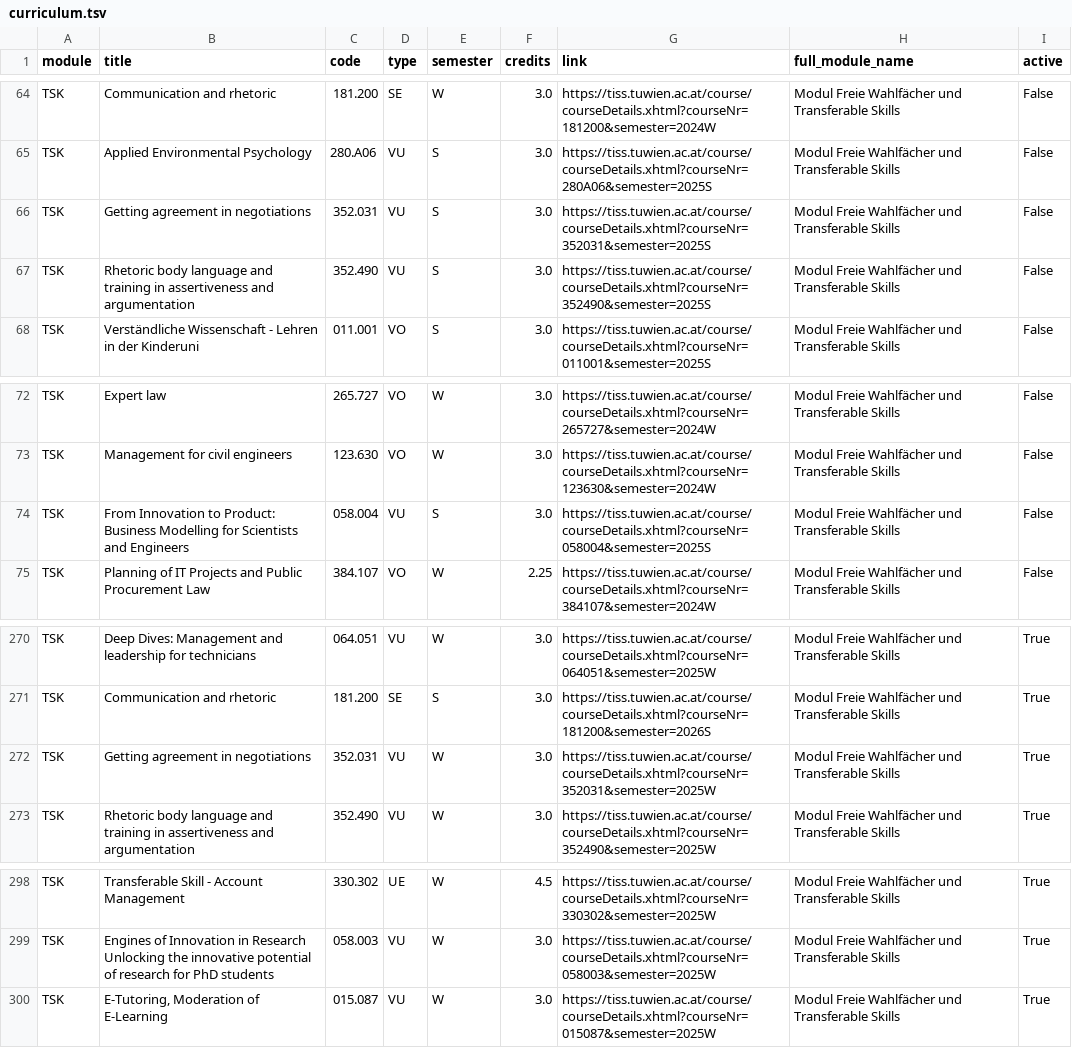
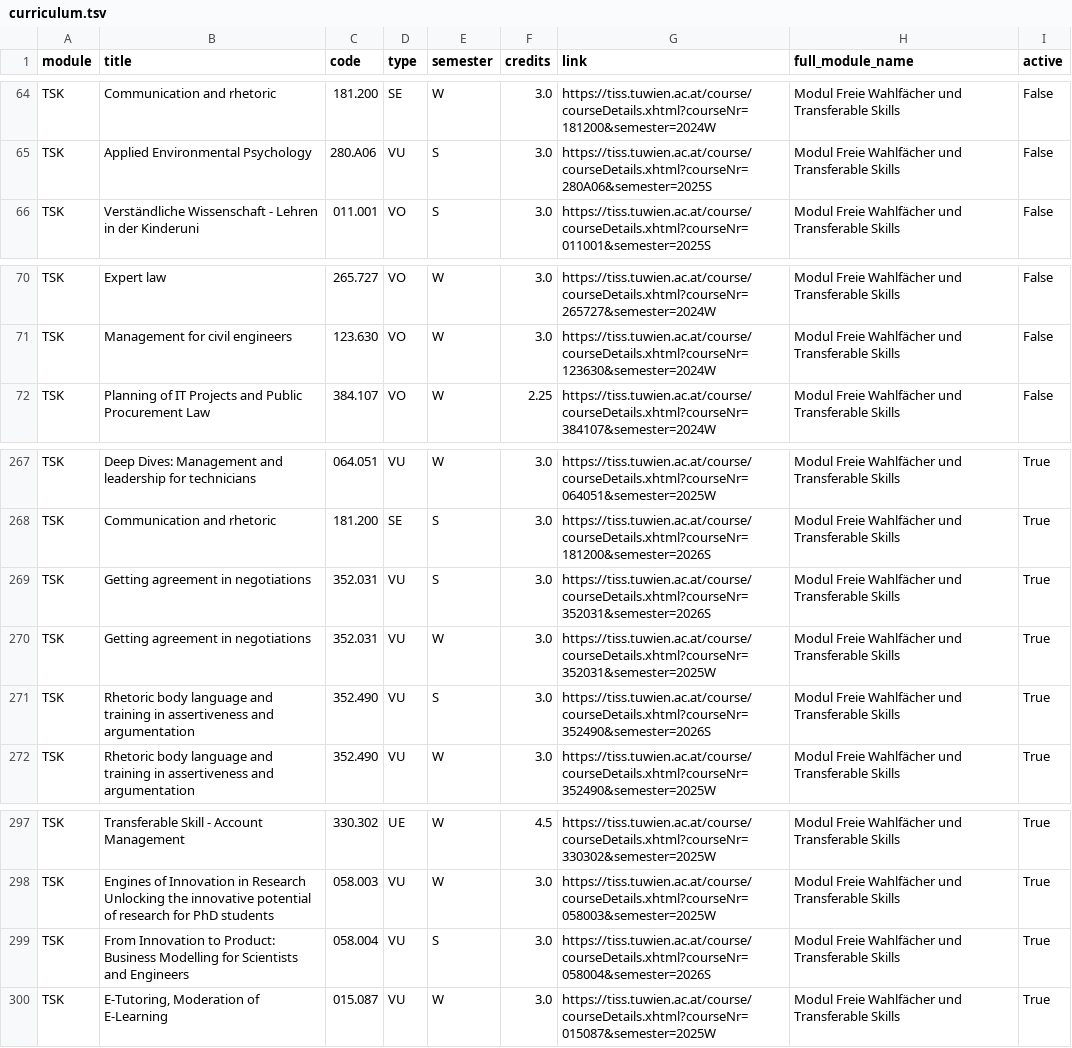
Before and after one commit to Emile-Jn/tiss-curriculum-scraper, a TSV file: curriculum.tsv, drawn as a sheet; only a part is shown, gaps mark what is left out.

```diff
--- a/curriculum.tsv
+++ b/curriculum.tsv
@@ -65,4 +65,2 @@ TSK	Communication and rhetoric	181.200	SE	W	3.0	https://tiss.tuwien.ac.at/course
 TSK	Applied Environmental Psychology	280.A06	VU	S	3.0	https://tiss.tuwien.ac.at/course/courseDetails.xhtml?courseNr=280A06&semester=2025S	Modul Freie Wahlfächer und Transferable Skills	False
-TSK	Getting agreement in negotiations	352.031	VU	S	3.0	https://tiss.tuwien.ac.at/course/courseDetails.xhtml?courseNr=352031&semester=2025S	Modul Freie Wahlfächer und Transferable Skills	False
-TSK	Rhetoric body language and training in assertiveness and argumentation	352.490	VU	S	3.0	https://tiss.tuwien.ac.at/course/courseDetails.xhtml?courseNr=352490&semester=2025S	Modul Freie Wahlfächer und Transferable Skills	False
 TSK	Verständliche Wissenschaft - Lehren in der Kinderuni	011.001	VO	S	3.0	https://tiss.tuwien.ac.at/course/courseDetails.xhtml?courseNr=011001&semester=2025S	Modul Freie Wahlfächer und Transferable Skills	False
@@ -73,3 +71,2 @@ TSK	Expert law	265.727	VO	W	3.0	https://tiss.tuwien.ac.at/course/courseDetails.x
 TSK	Management for civil engineers	123.630	VO	W	3.0	https://tiss.tuwien.ac.at/course/courseDetails.xhtml?courseNr=123630&semester=2024W	Modul Freie Wahlfächer und Transferable Skills	False
-TSK	From Innovation to Product: Business Modelling for Scientists and Engineers	058.004	VU	S	3.0	https://tiss.tuwien.ac.at/course/courseDetails.xhtml?courseNr=058004&semester=2025S	Modul Freie Wahlfächer und Transferable Skills	False
 TSK	Planning of IT Projects and Public Procurement Law	384.107	VO	W	2.25	https://tiss.tuwien.ac.at/course/courseDetails.xhtml?courseNr=384107&semester=2024W	Modul Freie Wahlfächer und Transferable Skills	False
@@ -271,3 +268,5 @@ TSK	Deep Dives: Management and leadership for technicians	064.051	VU	W	3.0	https
 TSK	Communication and rhetoric	181.200	SE	S	3.0	https://tiss.tuwien.ac.at/course/courseDetails.xhtml?courseNr=181200&semester=2026S	Modul Freie Wahlfächer und Transferable Skills	True
+TSK	Getting agreement in negotiations	352.031	VU	S	3.0	https://tiss.tuwien.ac.at/course/courseDetails.xhtml?courseNr=352031&semester=2026S	Modul Freie Wahlfächer und Transferable Skills	True
 TSK	Getting agreement in negotiations	352.031	VU	W	3.0	https://tiss.tuwien.ac.at/course/courseDetails.xhtml?courseNr=352031&semester=2025W	Modul Freie Wahlfächer und Transferable Skills	True
+TSK	Rhetoric body language and training in assertiveness and argumentation	352.490	VU	S	3.0	https://tiss.tuwien.ac.at/course/courseDetails.xhtml?courseNr=352490&semester=2026S	Modul Freie Wahlfächer und Transferable Skills	True
 TSK	Rhetoric body language and training in assertiveness and argumentation	352.490	VU	W	3.0	https://tiss.tuwien.ac.at/course/courseDetails.xhtml?courseNr=352490&semester=2025W	Modul Freie Wahlfächer und Transferable Skills	True
@@ -299,2 +298,3 @@ TSK	Transferable Skill - Account Management	330.302	UE	W	4.5	https://tiss.tuwien
 TSK	Engines of Innovation in Research Unlocking the innovative potential of research for PhD students	058.003	VU	W	3.0	https://tiss.tuwien.ac.at/course/courseDetails.xhtml?courseNr=058003&semester=2025W	Modul Freie Wahlfächer und Transferable Skills	True
+TSK	From Innovation to Product: Business Modelling for Scientists and Engineers	058.004	VU	S	3.0	https://tiss.tuwien.ac.at/course/courseDetails.xhtml?courseNr=058004&semester=2026S	Modul Freie Wahlfächer und Transferable Skills	True
 TSK	E-Tutoring, Moderation of E-Learning	015.087	VU	W	3.0	https://tiss.tuwien.ac.at/course/courseDetails.xhtml?courseNr=015087&semester=2025W	Modul Freie Wahlfächer und Transferable Skills	True
```
